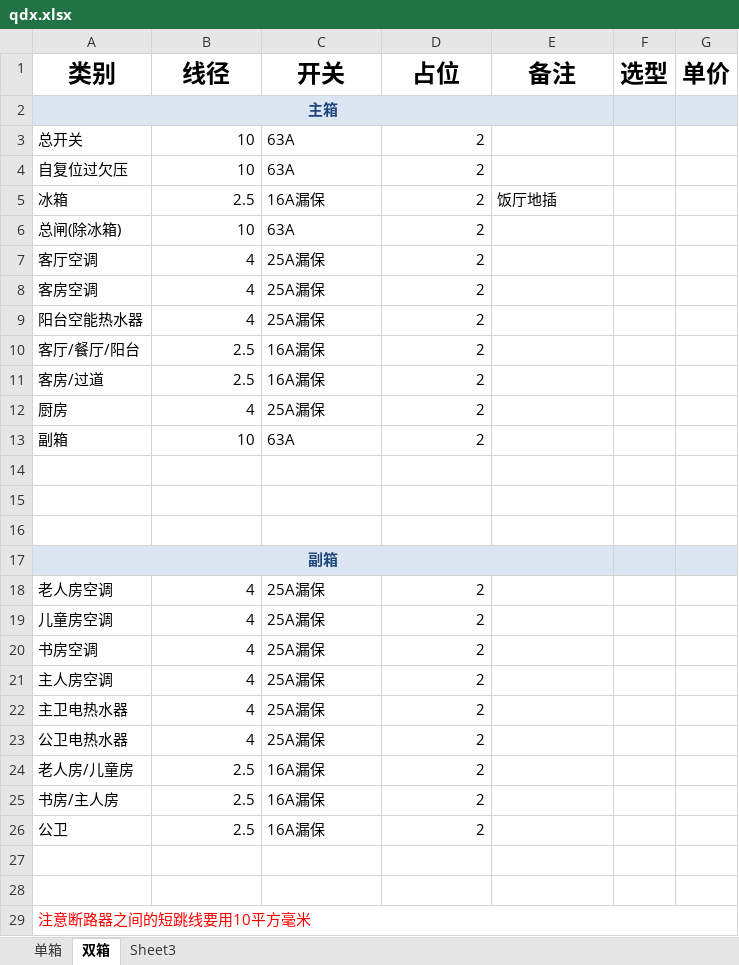
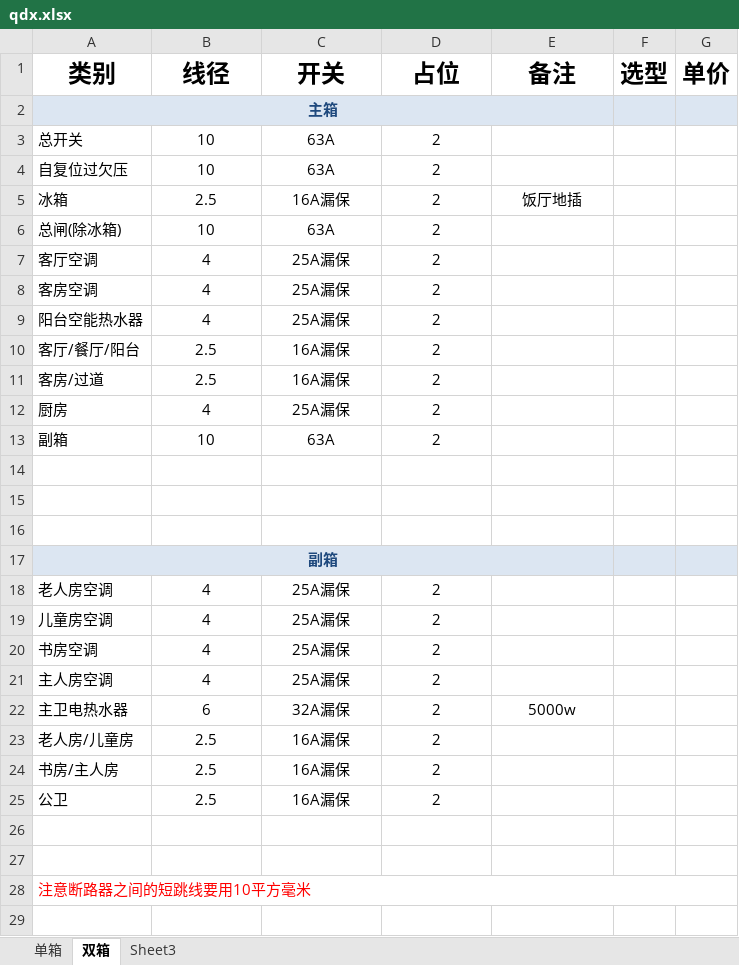
Before and after one commit to musclecui/zx, an Excel workbook: qdx.xlsx, sheet 双箱, drawn as a sheet; values as stored, in another font and other column widths than the file's, no borders; removed rows and columns are numbered as before the commit, all else as after; the diff names each change by its address in the sheet, - before the commit and + after, or states it on an @@ line.

```diff
--- a/qdx.xlsx (sheet 双箱)
+++ b/qdx.xlsx (sheet 双箱)
-B3:B13 alignment: right
+B3:B13 alignment: center
-C3:C13 alignment: left
+C3:C13 alignment: center
-D3:D13 alignment: right
+D3:D13 alignment: center
-E5 alignment: left
+E5 alignment: center
-B18:B22 alignment: right
+B18:B22 alignment: center
-C18:C22 alignment: left
+C18:C22 alignment: center
-D18:D22 alignment: right
+D18:D22 alignment: center
-B22 (线径): 4
+B22 (线径): 6
-C22 (开关): 25A漏保
+C22 (开关): 32A漏保
-E22 (备注): (empty)
+E22 (备注): 5000w
-row 23: 公卫电热水器 | 4 | 25A漏保 | 2
-B23:B25 alignment: right
+B23:B25 alignment: center
-C23:C25 alignment: left
+C23:C25 alignment: center
-D23:D25 alignment: right
+D23:D25 alignment: center
```
Also changed, not shown: 5 other files.
